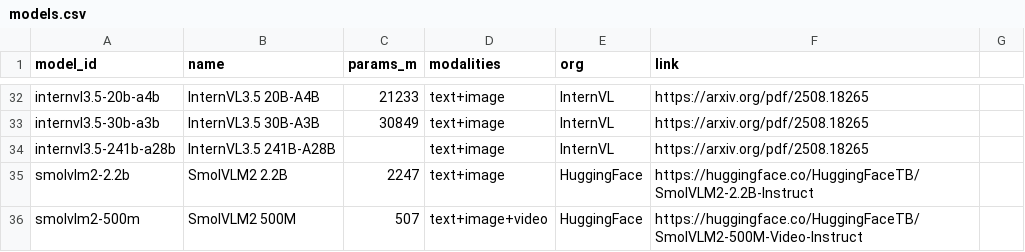
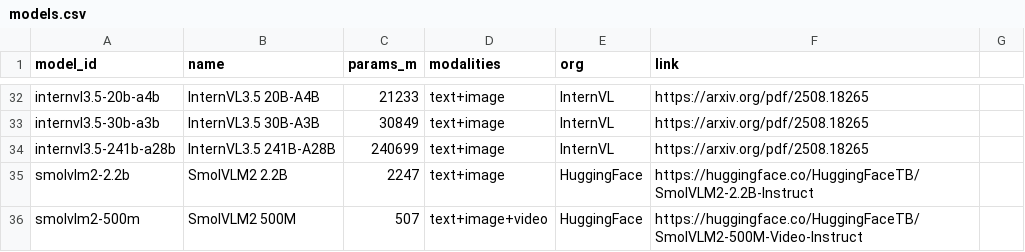
Before and after one commit to samuelstevens/mllm-benchmarking, a CSV file: web/data/models.csv, drawn as a sheet; only a part is shown, gaps mark what is left out.

```diff
--- a/web/data/models.csv
+++ b/web/data/models.csv
@@ -33,3 +33,3 @@ internvl3.5-20b-a4b,InternVL3.5 20B-A4B,21233,text+image,InternVL,https://arxiv.
 internvl3.5-30b-a3b,InternVL3.5 30B-A3B,30849,text+image,InternVL,https://arxiv.org/pdf/2508.18265
-internvl3.5-241b-a28b,InternVL3.5 241B-A28B,,text+image,InternVL,https://arxiv.org/pdf/2508.18265
+internvl3.5-241b-a28b,InternVL3.5 241B-A28B,240699,text+image,InternVL,https://arxiv.org/pdf/2508.18265
 smolvlm2-2.2b,SmolVLM2 2.2B,2247,text+image,HuggingFace,https://huggingface.co/HuggingFaceTB/SmolVLM2-2.2B-Instruct
```
Also changed, not shown: docs/data/models.csv, 7 other files.
